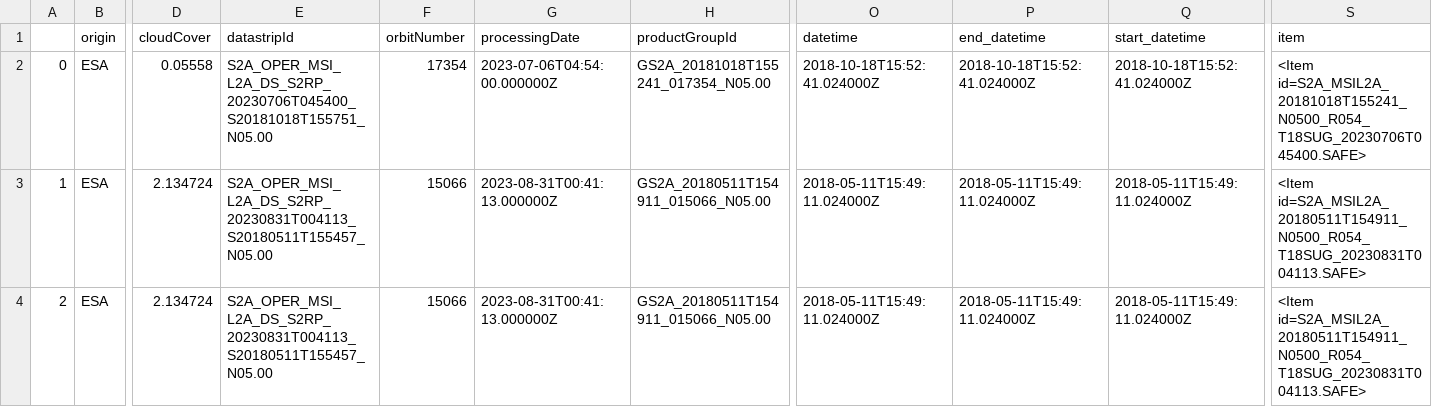
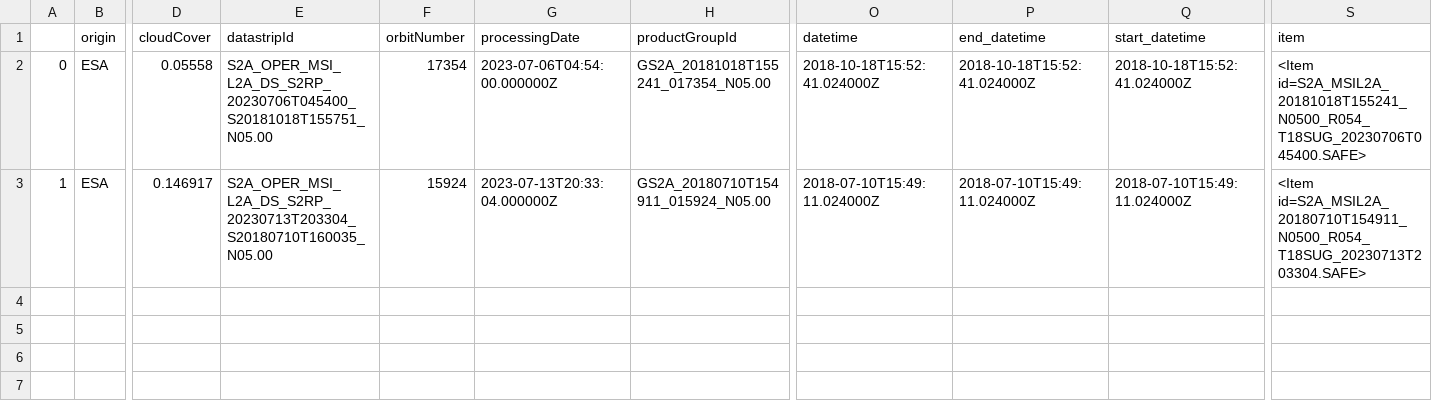
Before and after one commit to MirandaLv/Marsh_Mapping, a CSV file: dataset/raw/sentinel2_meta.csv, drawn as a sheet; only a part is shown, gaps mark what is left out; rows hold the shown columns only; the diff names each change by its address in the sheet, - before the commit and + after, or states it on an @@ line.

```diff
--- a/dataset/raw/sentinel2_meta.csv
+++ b/dataset/raw/sentinel2_meta.csv
-D3 (cloudCover): 2.134724
+D3 (cloudCover): 0.146917
-E3 (datastripId): S2A_OPER_MSI_L2A_DS_S2RP_20230831T004113_S20180511T155457_N05.00
+E3 (datastripId): S2A_OPER_MSI_L2A_DS_S2RP_20230713T203304_S20180710T160035_N05.00
-F3 (orbitNumber): 15066
+F3 (orbitNumber): 15924
-G3 (processingDate): 2023-08-31T00:41:13.000000Z
+G3 (processingDate): 2023-07-13T20:33:04.000000Z
-H3 (productGroupId): GS2A_20180511T154911_015066_N05.00
+H3 (productGroupId): GS2A_20180710T154911_015924_N05.00
-O3 (datetime): 2018-05-11T15:49:11.024000Z
+O3 (datetime): 2018-07-10T15:49:11.024000Z
-P3 (end_datetime): 2018-05-11T15:49:11.024000Z
+P3 (end_datetime): 2018-07-10T15:49:11.024000Z
-Q3 (start_datetime): 2018-05-11T15:49:11.024000Z
+Q3 (start_datetime): 2018-07-10T15:49:11.024000Z
-S3 (item): <Item id=S2A_MSIL2A_20180511T154911_N0500_R054_T18SUG_20230831T004113.SAFE>
+S3 (item): <Item id=S2A_MSIL2A_20180710T154911_N0500_R054_T18SUG_20230713T203304.SAFE>
-row 4: 2 | ESA | 2.134724 | S2A_OPER_MSI_L2A_DS_S2RP_20230831T004113_S20180511T155457_N05.00 | 15066 | 2023-08-31T00:41:13.000000Z | GS2A_20180511T154911_015066_N05.00 | 2018-05-11T15:49:11.024000Z | 2018-05-11T15:49:11.024000Z | 2018-05-11T15:49:11.024000Z | <Item id=S2A_MSIL2A_20180511T154911_N0500_R054_T18SUG_20230831T004113.SAFE>
```
Also changed, not shown: 11 other files.
